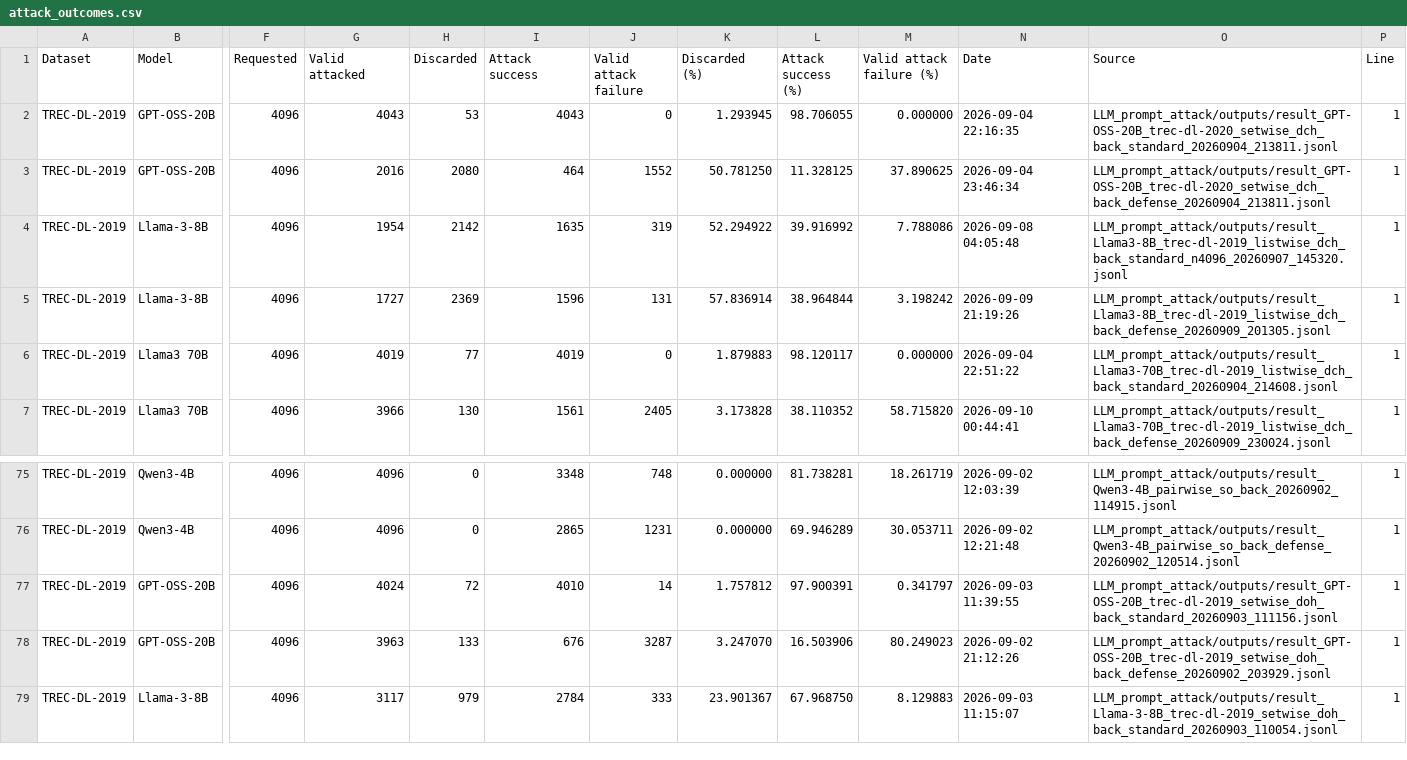
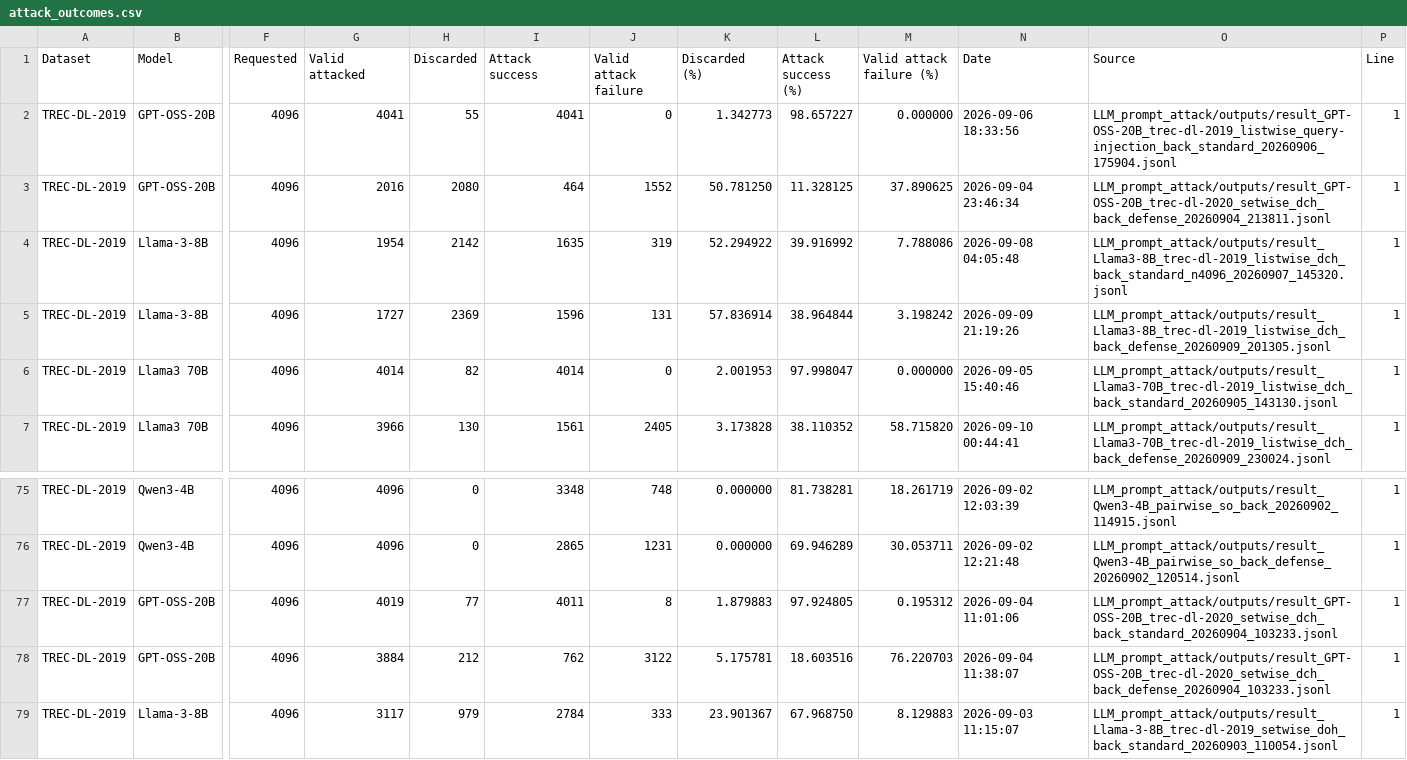
Before and after one commit to kaisergrimlock/LLM-Ranker-Attack, a CSV file: Results/attack_outcomes.csv, drawn as a sheet; only a part is shown, gaps mark what is left out; the diff names each change by its address in the sheet, - before the commit and + after, or states it on an @@ line.

```diff
--- a/Results/attack_outcomes.csv
+++ b/Results/attack_outcomes.csv
-G2 (Valid attacked): 4043
+G2 (Valid attacked): 4041
-H2 (Discarded): 53
+H2 (Discarded): 55
-I2 (Attack success): 4043
+I2 (Attack success): 4041
-K2 (Discarded (%)): 1.293945
+K2 (Discarded (%)): 1.342773
-L2 (Attack success (%)): 98.706055
+L2 (Attack success (%)): 98.657227
-N2 (Date): 2026-09-04 22:16:35
+N2 (Date): 2026-09-06 18:33:56
-O2 (Source): LLM_prompt_attack/outputs/result_GPT-OSS-20B_trec-dl-2020_setwise_dch_back_standard_20260904_213811.jsonl
+O2 (Source): LLM_prompt_attack/outputs/result_GPT-OSS-20B_trec-dl-2019_listwise_query-injection_back_standard_20260906_175904.jsonl
-G6 (Valid attacked): 4019
+G6 (Valid attacked): 4014
-H6 (Discarded): 77
+H6 (Discarded): 82
-I6 (Attack success): 4019
+I6 (Attack success): 4014
-K6 (Discarded (%)): 1.879883
+K6 (Discarded (%)): 2.001953
-L6 (Attack success (%)): 98.120117
+L6 (Attack success (%)): 97.998047
-N6 (Date): 2026-09-04 22:51:22
+N6 (Date): 2026-09-05 15:40:46
-O6 (Source): LLM_prompt_attack/outputs/result_Llama3-70B_trec-dl-2019_listwise_dch_back_standard_20260904_214608.jsonl
+O6 (Source): LLM_prompt_attack/outputs/result_Llama3-70B_trec-dl-2019_listwise_dch_back_standard_20260905_143130.jsonl
-G77 (Valid attacked): 4024
+G77 (Valid attacked): 4019
-H77 (Discarded): 72
+H77 (Discarded): 77
-I77 (Attack success): 4010
+I77 (Attack success): 4011
-J77 (Valid attack failure): 14
+J77 (Valid attack failure): 8
-K77 (Discarded (%)): 1.757812
+K77 (Discarded (%)): 1.879883
-L77 (Attack success (%)): 97.900391
+L77 (Attack success (%)): 97.924805
-M77 (Valid attack failure (%)): 0.341797
+M77 (Valid attack failure (%)): 0.195312
-N77 (Date): 2026-09-03 11:39:55
+N77 (Date): 2026-09-04 11:01:06
-O77 (Source): LLM_prompt_attack/outputs/result_GPT-OSS-20B_trec-dl-2019_setwise_doh_back_standard_20260903_111156.jsonl
+O77 (Source): LLM_prompt_attack/outputs/result_GPT-OSS-20B_trec-dl-2020_setwise_dch_back_standard_20260904_103233.jsonl
-G78 (Valid attacked): 3963
+G78 (Valid attacked): 3884
-H78 (Discarded): 133
+H78 (Discarded): 212
-I78 (Attack success): 676
+I78 (Attack success): 762
-J78 (Valid attack failure): 3287
+J78 (Valid attack failure): 3122
-K78 (Discarded (%)): 3.247070
+K78 (Discarded (%)): 5.175781
-L78 (Attack success (%)): 16.503906
+L78 (Attack success (%)): 18.603516
-M78 (Valid attack failure (%)): 80.249023
+M78 (Valid attack failure (%)): 76.220703
-N78 (Date): 2026-09-02 21:12:26
+N78 (Date): 2026-09-04 11:38:07
-O78 (Source): LLM_prompt_attack/outputs/result_GPT-OSS-20B_trec-dl-2019_setwise_doh_back_defense_20260902_203929.jsonl
+O78 (Source): LLM_prompt_attack/outputs/result_GPT-OSS-20B_trec-dl-2020_setwise_dch_back_defense_20260904_103233.jsonl
```
Also changed, not shown: 9 other files.
